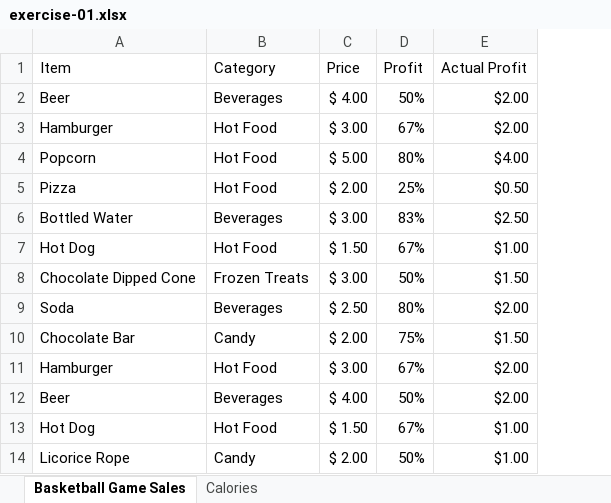
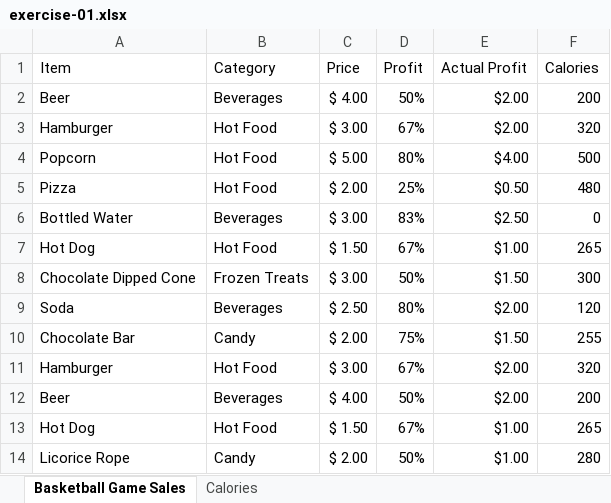
Before and after one commit to NathanielWroblewski/data-smart-book-exercises, an Excel workbook: exercise-01.xlsx, sheet Basketball Game Sales, drawn as a sheet; only a part is shown; values as stored, in another font and other column widths than the file's, no borders; conditional formats not drawn; the diff names each change by its address in the sheet, - before the commit and + after, or states it on an @@ line.

Commit message:
Add calories to Sales sheet

```diff
--- a/exercise-01.xlsx (sheet Basketball Game Sales)
+++ b/exercise-01.xlsx (sheet Basketball Game Sales)
+column F (Calories), rows 2-14: 200 | 320 | 500 | 480 | 0 | 265 | 300 | 120 | 255 | 320 | 200 | 265 | 280
```
